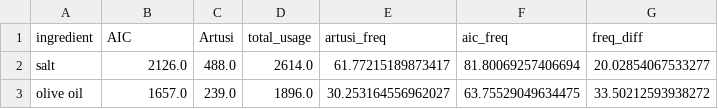
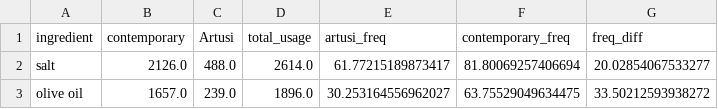
Before and after one commit to LeonardoPaccianiMori/personal-website-portfolio, a CSV file: assets/data/italian-cuisine/analysis/ingredient_usage_stats.csv, drawn as a sheet; only a part is shown.

```diff
--- a/assets/data/italian-cuisine/analysis/ingredient_usage_stats.csv
+++ b/assets/data/italian-cuisine/analysis/ingredient_usage_stats.csv
@@ -1,2 +1,2 @@
-ingredient,AIC,Artusi,total_usage,artusi_freq,aic_freq,freq_diff
+ingredient,contemporary,Artusi,total_usage,artusi_freq,contemporary_freq,freq_diff
 salt,2126.0,488.0,2614.0,61.77215189873417,81.80069257406694,20.02854067533277
```
Also changed, not shown: assets/data/italian-cuisine/analysis/category_stats.csv, assets/data/italian-cuisine/analysis/cooking_techniques.csv, 9 other files.
